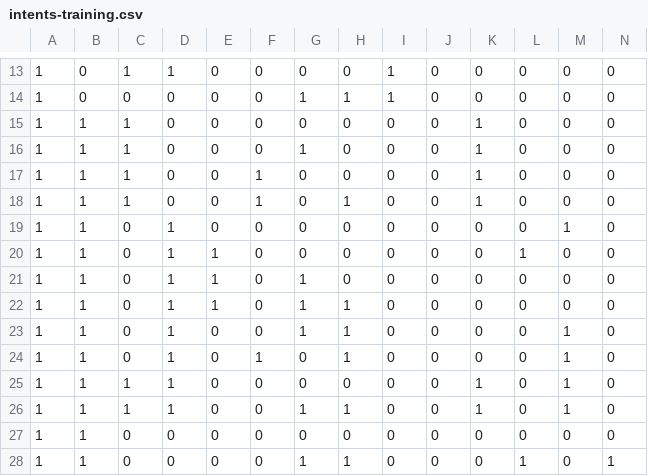
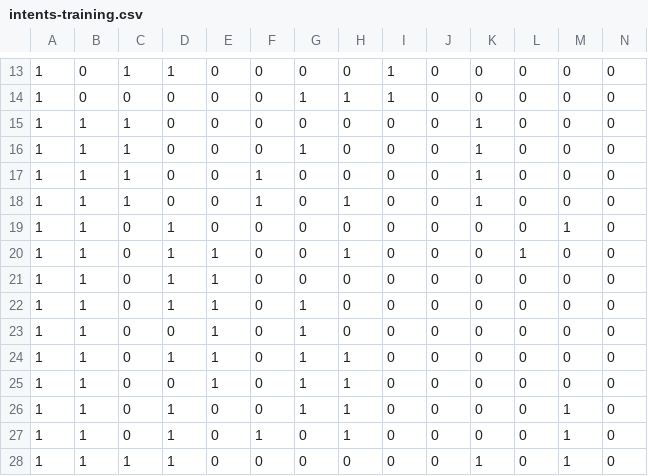
Before and after one commit to Bielousov/robot, a CSV file: v3/models/data/intents-training.csv, drawn as a sheet; only a part is shown, gaps mark what is left out; the shorter side is filled out with more unchanged rows; rows hold the shown columns only; the diff names each change by its address in the sheet, - before the commit and + after, or states it on an @@ line.

```diff
--- a/v3/models/data/intents-training.csv
+++ b/v3/models/data/intents-training.csv
-H20: 0
+H20: 1
+row 21: 1 | 1 | 0 | 1 | 1 | 0 | 0 | 0 | 0 | 0 | 0 | 0 | 0 | 0
+row 23: 1 | 1 | 0 | 0 | 1 | 0 | 1 | 0 | 0 | 0 | 0 | 0 | 0 | 0
+row 25: 1 | 1 | 0 | 0 | 1 | 0 | 1 | 1 | 0 | 0 | 0 | 0 | 0 | 0
```
